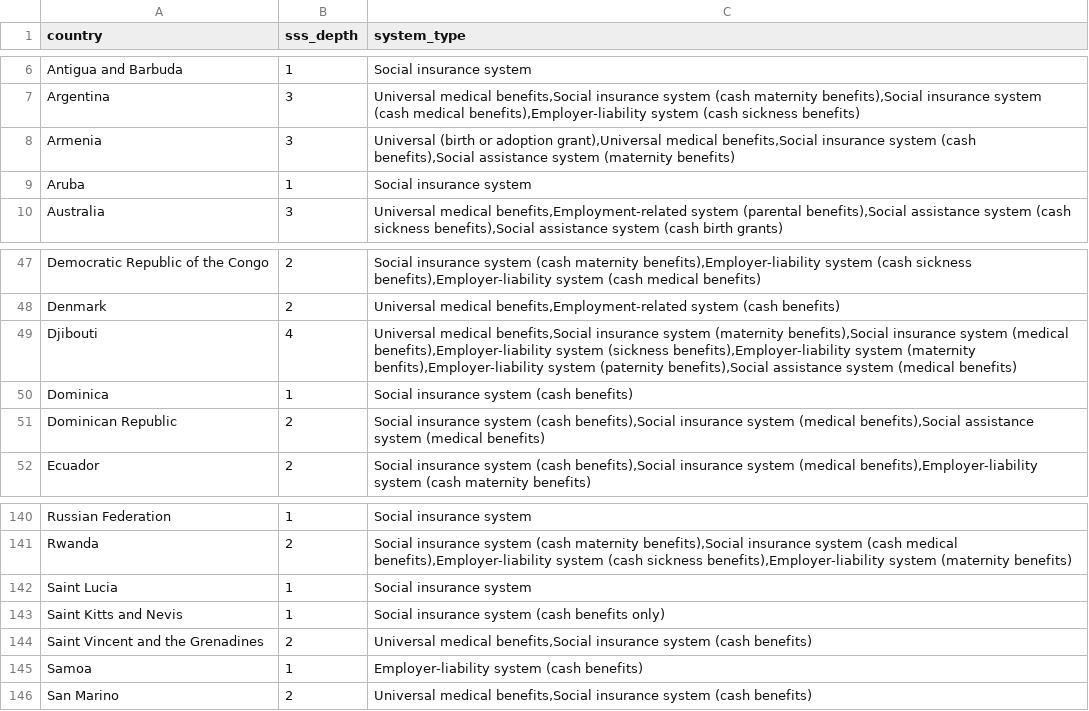
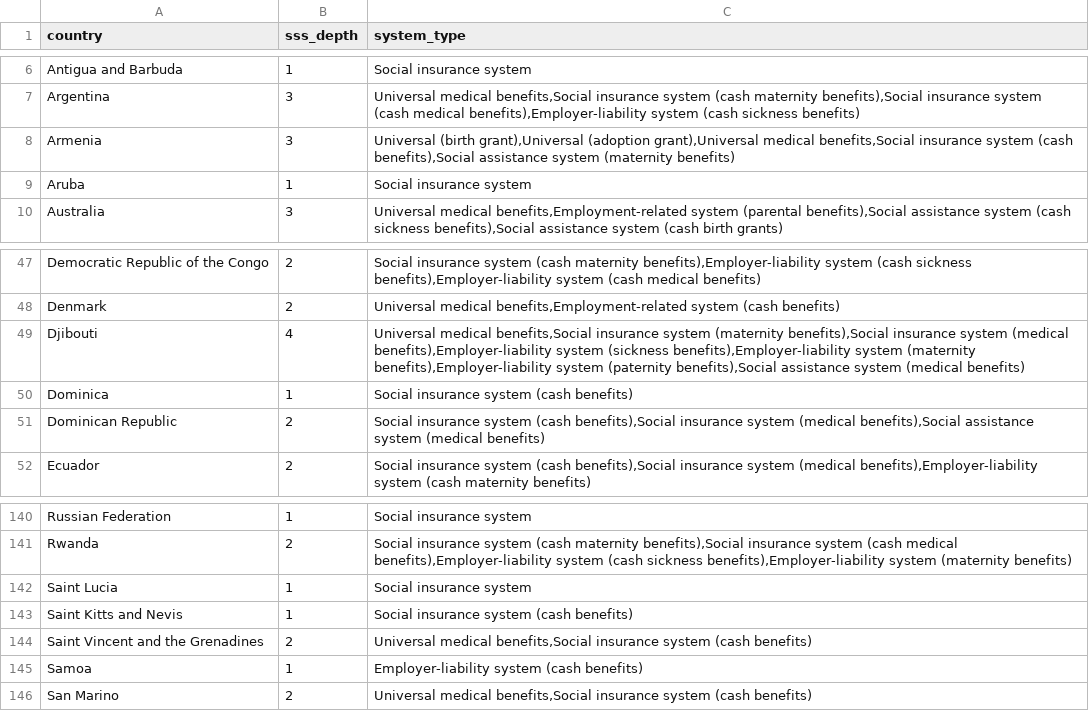
Before and after one commit to AndrewZinc/Expect_Life-Redux, a CSV file: Clean_Data/Clean_CSV_Files/country_social_security_systems-list.csv, drawn as a sheet; only a part is shown, gaps mark what is left out.

```diff
--- a/Clean_Data/Clean_CSV_Files/country_social_security_systems-list.csv
+++ b/Clean_Data/Clean_CSV_Files/country_social_security_systems-list.csv
@@ -7,3 +7,3 @@ Antigua and Barbuda,1,Social insurance system
 Argentina,3,"Universal medical benefits,Social insurance system (cash maternity benefits),Social insurance system (cash medical benefits),Employer-liability system (cash sickness benefits)"
-Armenia,3,"Universal (birth or adoption grant),Universal medical benefits,Social insurance system (cash benefits),Social assistance system (maternity benefits)"
+Armenia,3,"Universal (birth grant),Universal (adoption grant),Universal medical benefits,Social insurance system (cash benefits),Social assistance system (maternity benefits)"
 Aruba,1,Social insurance system
@@ -48,3 +48,3 @@ Democratic Republic of the Congo,2,"Social insurance system (cash maternity bene
 Denmark,2,"Universal medical benefits,Employment-related system (cash benefits)"
-Djibouti,4,"Universal medical benefits,Social insurance system (maternity benefits),Social insurance system (medical benefits),Employer-liability system (sickness benefits),Employer-liability system (maternity benfits),Employer-liability system (paternity benefits),Social assistance system (medical benefits)"
+Djibouti,4,"Universal medical benefits,Social insurance system (maternity benefits),Social insurance system (medical benefits),Employer-liability system (sickness benefits),Employer-liability system (maternity benefits),Employer-liability system (paternity benefits),Social assistance system (medical benefits)"
 Dominica,1,Social insurance system (cash benefits)
@@ -142,3 +142,3 @@ Rwanda,2,"Social insurance system (cash maternity benefits),Social insurance sys
 Saint Lucia,1,Social insurance system
-Saint Kitts and Nevis,1,Social insurance system (cash benefits only)
+Saint Kitts and Nevis,1,Social insurance system (cash benefits)
 Saint Vincent and the Grenadines,2,"Universal medical benefits,Social insurance system (cash benefits)"
```
Also changed, not shown: Clean_Data/Clean_CSV_Files/gov_systems-ss_systems-complete.csv, 1 other file.
